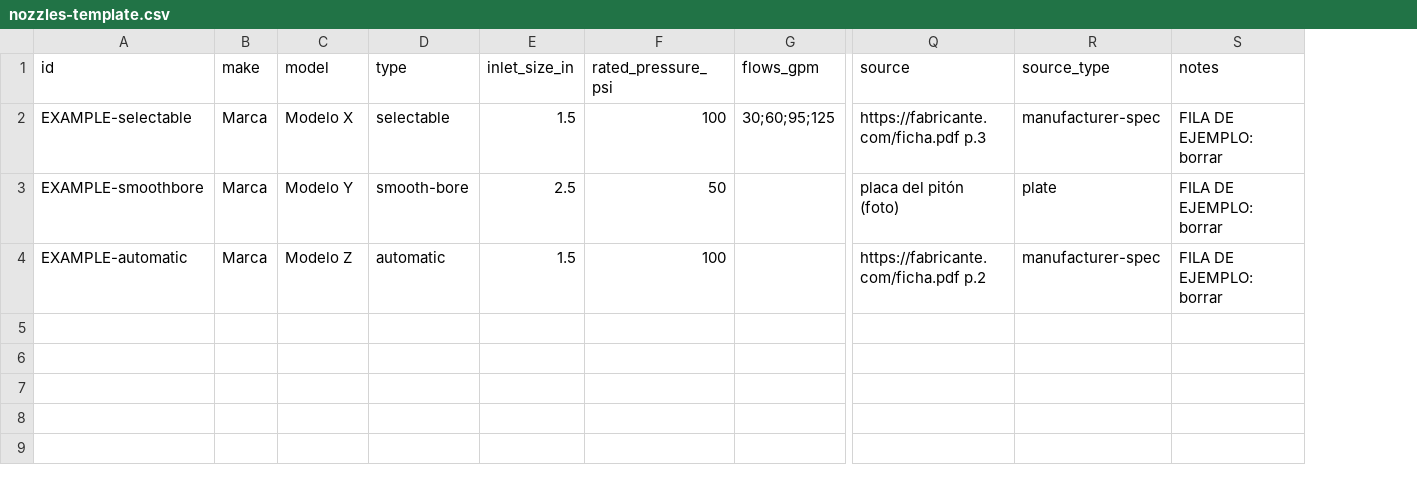
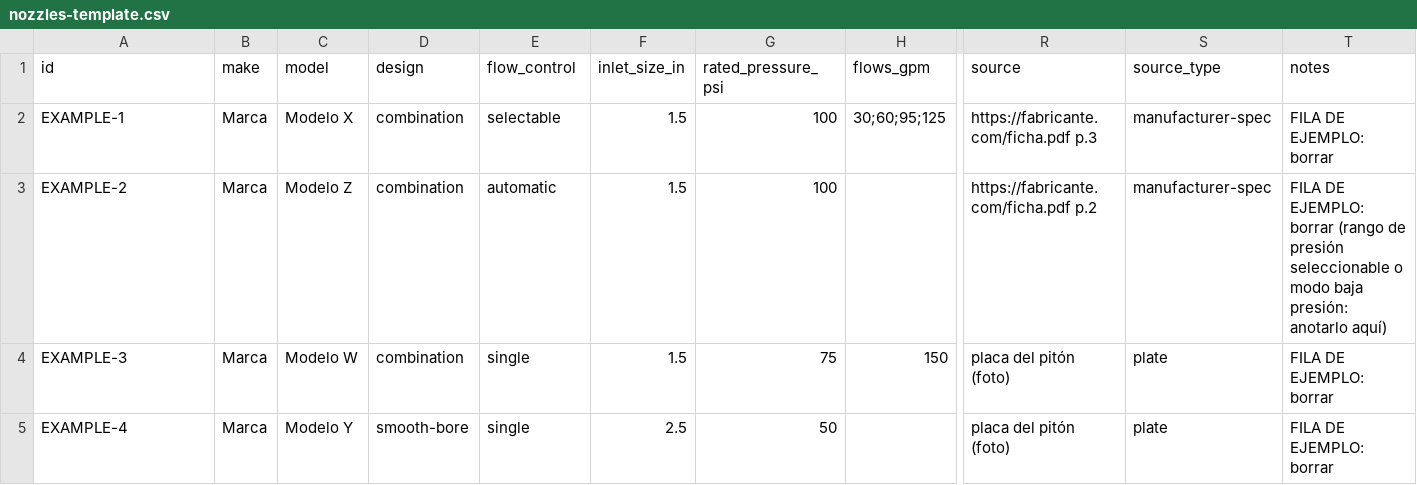
Before and after one commit to cbastiangs/simulador-hidraulico, a CSV file: data/templates/nozzles-template.csv, drawn as a sheet; only a part is shown, gaps mark what is left out; removed rows and columns are numbered as before the commit, all else as after; rows hold the shown columns only; the diff names each change by its address in the sheet, - before the commit and + after, or states it on an @@ line.

Commit message:
docs: separate nozzle design from flow control
A combination nozzle can be single, selectable or automatic; the
template's single `type` column conflated stream design (smooth bore vs
combination) with flow control (single, selectable, automatic). The
template now has `design` and `flow_control` columns with one example of
each case, and MODEL.md §3.4b states the distinction: flow control sets
the pressure–flow law, design sets stream shape, reach and reaction.

```diff
--- a/data/templates/nozzles-template.csv
+++ b/data/templates/nozzles-template.csv
+column D (design), rows 2-3: combination | combination
-E1: type
+E1: flow_control
-A2 (id): EXAMPLE-selectable
+A2 (id): EXAMPLE-1
-row 3: EXAMPLE-smoothbore | Marca | Modelo Y | smooth-bore | 2.5 | 50 |  | placa del pitón (foto) | plate | FILA DE EJEMPLO: borrar
-A3 (id): EXAMPLE-automatic
+A3 (id): EXAMPLE-2
-T3 (notes): …EJEMPLO: borrar
+T3 (notes): …EJEMPLO: borrar (rango de presión seleccionable o modo baja presión: anotarlo aquí)
+row 4: EXAMPLE-3 | Marca | Modelo W | combination | single | 1.5 | 75 | 150 | placa del pitón (foto) | plate | FILA DE EJEMPLO: borrar
+row 5: EXAMPLE-4 | Marca | Modelo Y | smooth-bore | single | 2.5 | 50 |  | placa del pitón (foto) | plate | FILA DE EJEMPLO: borrar
```
Also changed, not shown: 1 other file.
